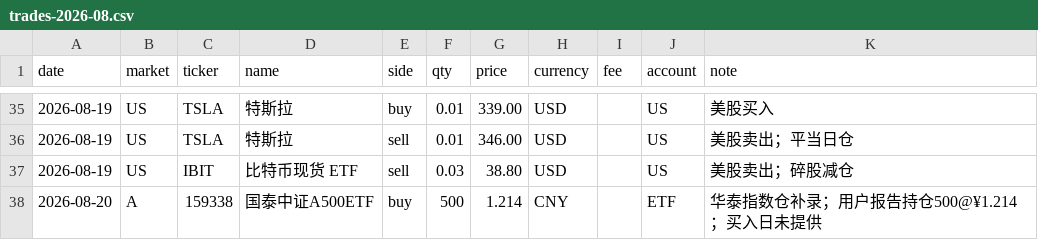
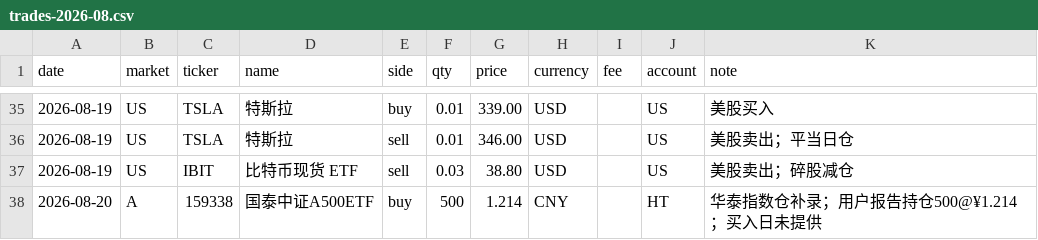
Before and after one commit to zhenfeng95/invest-agent, a CSV file: data/raw/trades/trades-2026-08.csv, drawn as a sheet; only a part is shown, gaps mark what is left out.

```diff
--- a/data/raw/trades/trades-2026-08.csv
+++ b/data/raw/trades/trades-2026-08.csv
@@ -37,2 +37,2 @@ date,market,ticker,name,side,qty,price,currency,fee,account,note
 2026-08-19,US,IBIT,比特币现货 ETF,sell,0.03,38.80,USD,,US,美股卖出；碎股减仓
-2026-08-20,A,159338,国泰中证A500ETF,buy,500,1.214,CNY,,ETF,华泰指数仓补录；用户报告持仓500@¥1.214；买入日未提供
+2026-08-20,A,159338,国泰中证A500ETF,buy,500,1.214,CNY,,HT,华泰指数仓补录；用户报告持仓500@¥1.214；买入日未提供
```
Also changed, not shown: 4 other files.
